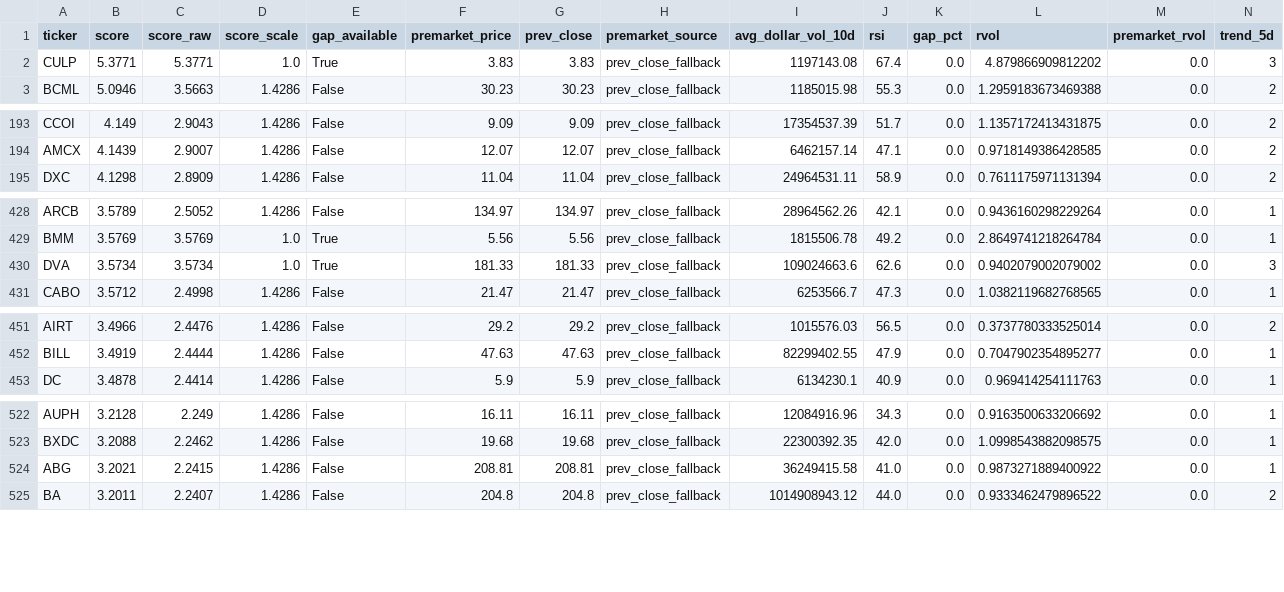
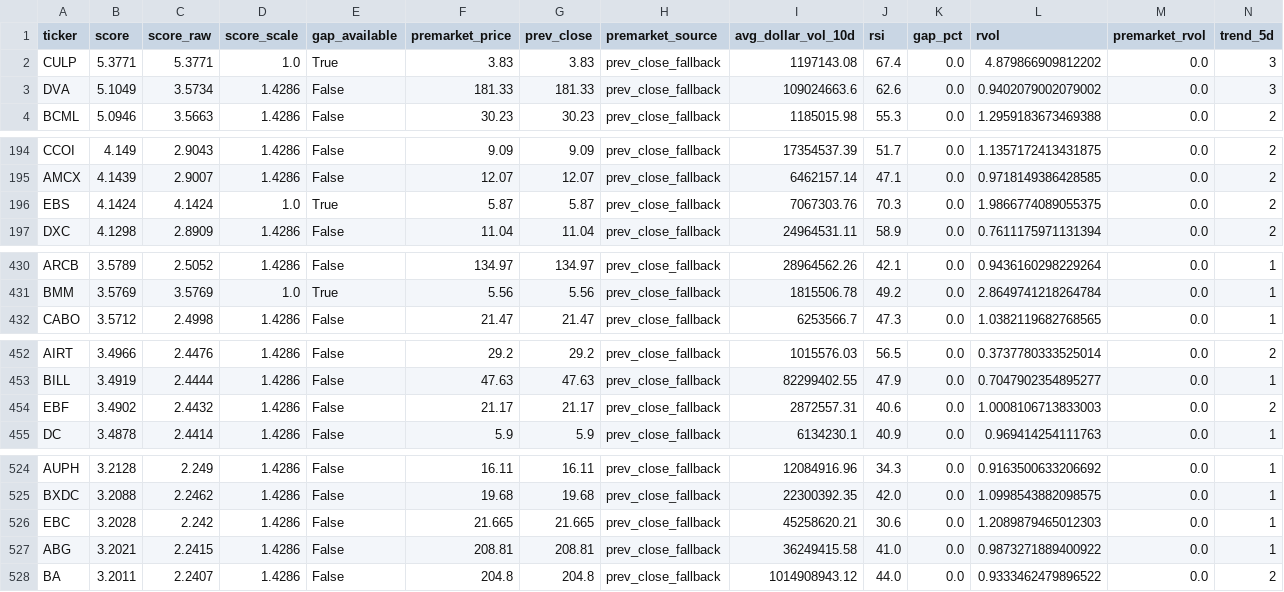
Before and after one commit to GarySto/market-universe-generator, a CSV file: output/universe.csv, drawn as a sheet; only a part is shown, gaps mark what is left out; removed rows and columns are numbered as before the commit, all else as after; rows hold the shown columns only; the diff covers the shown part only; the diff names each change by its address in the sheet, - before the commit and + after, or states it on an @@ line.

```diff
--- a/output/universe.csv
+++ b/output/universe.csv
+row 3: DVA | 5.1049 | 3.5734 | 1.4286 | False | 181.33 | 181.33 | prev_close_fallback | 109024663.6 | 62.6 | 0.0 | 0.9402079002079002 | 0.0 | 3
+row 196: EBS | 4.1424 | 4.1424 | 1.0 | True | 5.87 | 5.87 | prev_close_fallback | 7067303.76 | 70.3 | 0.0 | 1.9866774089055375 | 0.0 | 2
-row 430: DVA | 3.5734 | 3.5734 | 1.0 | True | 181.33 | 181.33 | prev_close_fallback | 109024663.6 | 62.6 | 0.0 | 0.9402079002079002 | 0.0 | 3
+row 454: EBF | 3.4902 | 2.4432 | 1.4286 | False | 21.17 | 21.17 | prev_close_fallback | 2872557.31 | 40.6 | 0.0 | 1.0008106713833003 | 0.0 | 2
+row 526: EBC | 3.2028 | 2.242 | 1.4286 | False | 21.665 | 21.665 | prev_close_fallback | 45258620.21 | 30.6 | 0.0 | 1.2089879465012303 | 0.0 | 1
```
Also changed, not shown: 1 added row and 3 moved rows elsewhere in this file.
